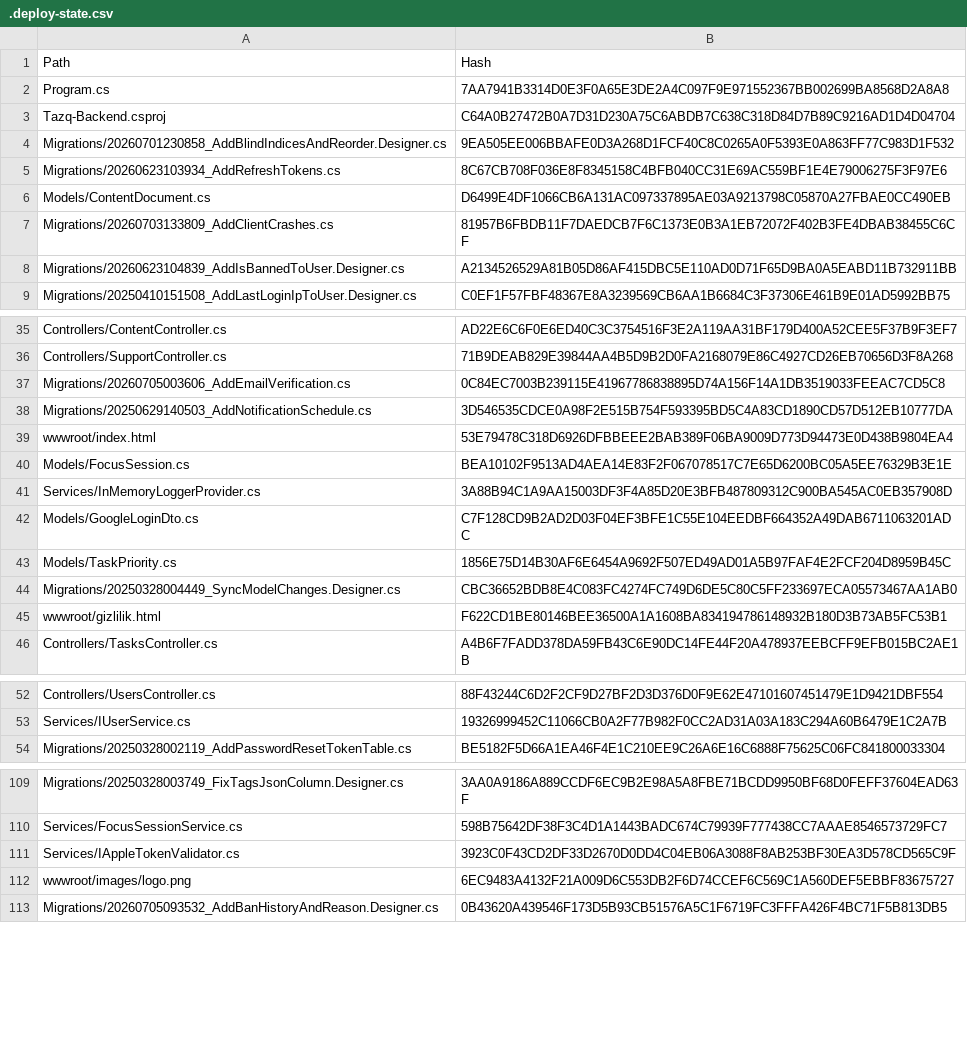
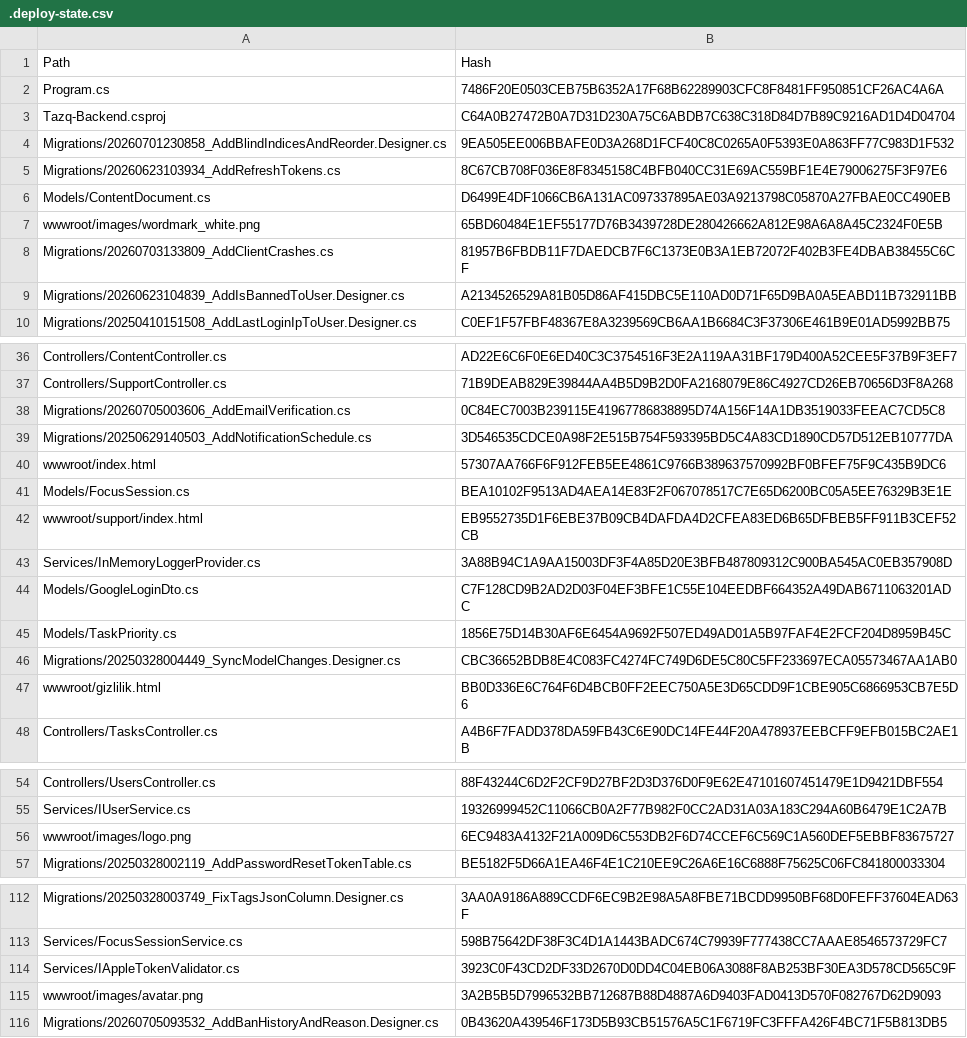
Before and after one commit to mustafamelihcetin/Tazq-App, a CSV file: .deploy-state.csv, drawn as a sheet; only a part is shown, gaps mark what is left out.

Commit message:
feat: implement task state management, momentum tracking, and deploy process enhancements with new UI assets.

```diff
--- a/.deploy-state.csv
+++ b/.deploy-state.csv
@@ -1,3 +1,3 @@
 "Path","Hash"
-"Program.cs","7AA7941B3314D0E3F0A65E3DE2A4C097F9E971552367BB002699BA8568D2A8A8"
+"Program.cs","7486F20E0503CEB75B6352A17F68B62289903CFC8F8481FF950851CF26AC4A6A"
 "Tazq-Backend.csproj","C64A0B27472B0A7D31D230A75C6ABDB7C638C318D84D7B89C9216AD1D4D04704"
@@ -6,2 +6,3 @@
 "Models/ContentDocument.cs","D6499E4DF1066CB6A131AC097337895AE03A9213798C05870A27FBAE0CC490EB"
+"wwwroot/images/wordmark_white.png","65BD60484E1EF55177D76B3439728DE280426662A812E98A6A8A45C2324F0E5B"
 "Migrations/20260703133809_AddClientCrashes.cs","81957B6FBDB11F7DAEDCB7F6C1373E0B3A1EB72072F402B3FE4DBAB38455C6CF"
@@ -38,4 +39,5 @@
 "Migrations/20250629140503_AddNotificationSchedule.cs","3D546535CDCE0A98F2E515B754F593395BD5C4A83CD1890CD57D512EB10777DA"
-"wwwroot/index.html","53E79478C318D6926DFBBEEE2BAB389F06BA9009D773D94473E0D438B9804EA4"
+"wwwroot/index.html","57307AA766F6F912FEB5EE4861C9766B389637570992BF0BFEF75F9C435B9DC6"
 "Models/FocusSession.cs","BEA10102F9513AD4AEA14E83F2F067078517C7E65D6200BC05A5EE76329B3E1E"
+"wwwroot/support/index.html","EB9552735D1F6EBE37B09CB4DAFDA4D2CFEA83ED6B65DFBEB5FF911B3CEF52CB"
 "Services/InMemoryLoggerProvider.cs","3A88B94C1A9AA15003DF3F4A85D20E3BFB487809312C900BA545AC0EB357908D"
@@ -44,3 +46,3 @@
 "Migrations/20250328004449_SyncModelChanges.Designer.cs","CBC36652BDB8E4C083FC4274FC749D6DE5C80C5FF233697ECA05573467AA1AB0"
-"wwwroot/gizlilik.html","F622CD1BE80146BEE36500A1A1608BA834194786148932B180D3B73AB5FC53B1"
+"wwwroot/gizlilik.html","BB0D336E6C764F6D4BCB0FF2EEC750A5E3D65CDD9F1CBE905C6866953CB7E5D6"
 "Controllers/TasksController.cs","A4B6F7FADD378DA59FB43C6E90DC14FE44F20A478937EEBCFF9EFB015BC2AE1B"
@@ -53,2 +55,3 @@
 "Services/IUserService.cs","19326999452C11066CB0A2F77B982F0CC2AD31A03A183C294A60B6479E1C2A7B"
+"wwwroot/images/logo.png","6EC9483A4132F21A009D6C553DB2F6D74CCEF6C569C1A560DEF5EBBF83675727"
 "Migrations/20250328002119_AddPasswordResetTokenTable.cs","BE5182F5D66A1EA46F4E1C210EE9C26A6E16C6888F75625C06FC841800033304"
@@ -111,3 +114,3 @@
 "Services/IAppleTokenValidator.cs","3923C0F43CD2DF33D2670D0DD4C04EB06A3088F8AB253BF30EA3D578CD565C9F"
-"wwwroot/images/logo.png","6EC9483A4132F21A009D6C553DB2F6D74CCEF6C569C1A560DEF5EBBF83675727"
+"wwwroot/images/avatar.png","3A2B5B5D7996532BB712687B88D4887A6D9403FAD0413D570F082767D62D9093"
 "Migrations/20260705093532_AddBanHistoryAndReason.Designer.cs","0B43620A439546F173D5B93CB51576A5C1F6719FC3FFFA426F4BC71F5B813DB5"
```
Also changed, not shown: 10 other files.
